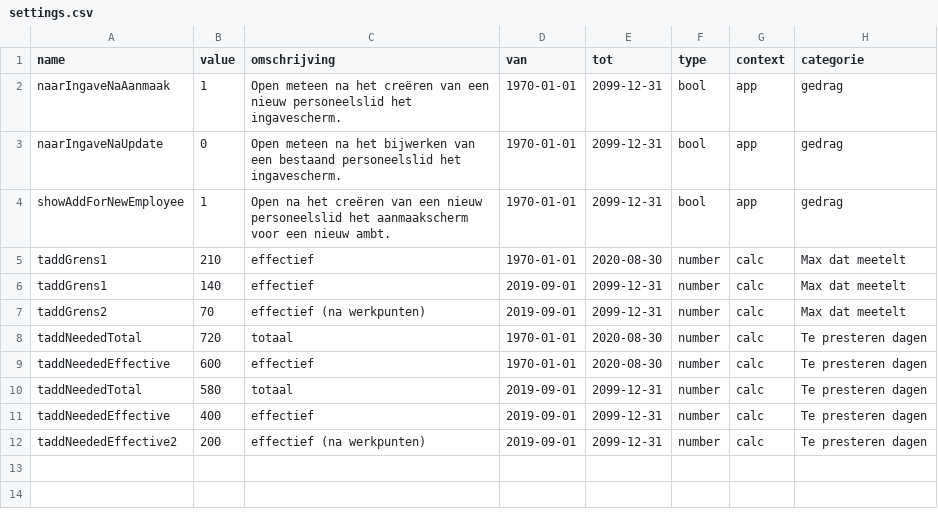
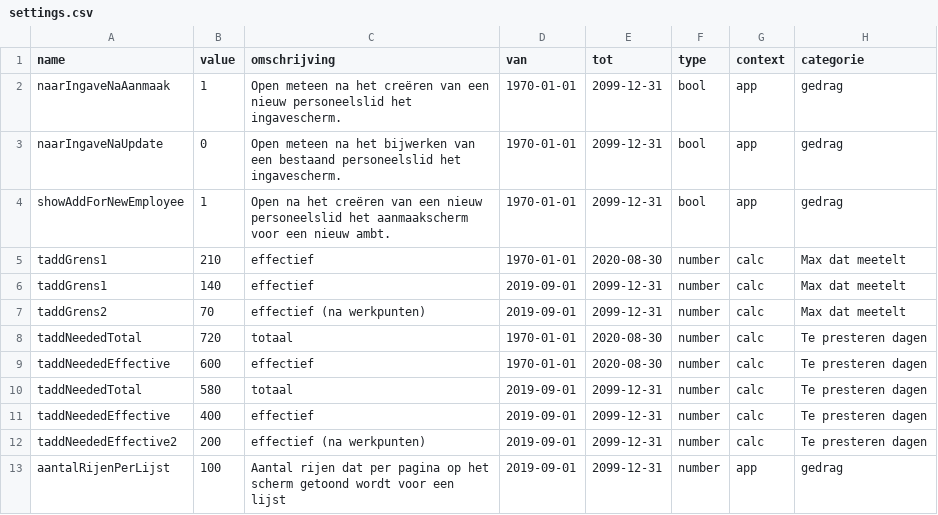
Before and after one commit to dgrootem/larapassified, a CSV file: database/seeds/csv/settings.csv, drawn as a sheet; the diff names each change by its address in the sheet, - before the commit and + after, or states it on an @@ line.

Commit message:
ADDED: css file waarin muiswijzer overruled wordt wanneer het een alleen lezen user is FIXED: config opslaan werkte niet (typfout in Instellingen.vue) ADDED: parameter waarmee het aantal rijen op een lijstscherm kan ingesteld worden CHANGED: aantal rijen op scherm personeelsoverzicht luistert nu naar de nieuwe parameter

```diff
--- a/database/seeds/csv/settings.csv
+++ b/database/seeds/csv/settings.csv
+row 13: aantalRijenPerLijst | 100 | Aantal rijen dat per pagina op het scherm getoond wordt voor een lijst | 2019-09-01 | 2099-12-31 | number | app | gedrag
```
Also changed, not shown: 4 other files.
